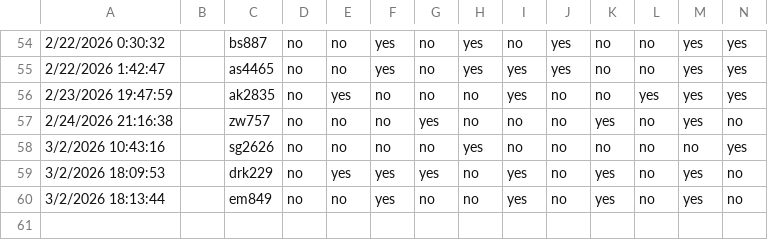
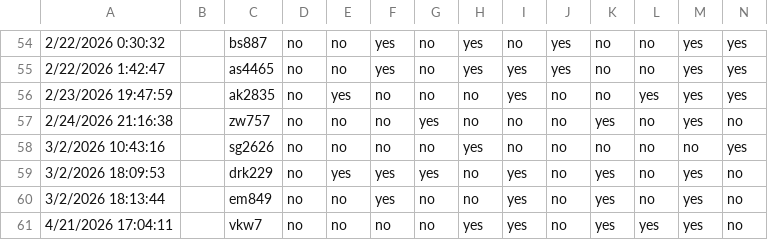
Before and after one commit to cornell-dti/idol, a CSV file: backend/scripts/sp26-coffee-chat-bingo.csv, drawn as a sheet; only a part is shown, gaps mark what is left out; rows hold the shown columns only; the diff names each change by its address in the sheet, - before the commit and + after, or states it on an @@ line.

Commit message:
updated csv

```diff
--- a/backend/scripts/sp26-coffee-chat-bingo.csv
+++ b/backend/scripts/sp26-coffee-chat-bingo.csv
+row 61: 4/21/2026 17:04:11 |  | vkw7 | no | no | no | no | yes | yes | no | yes | yes | yes | no
```
